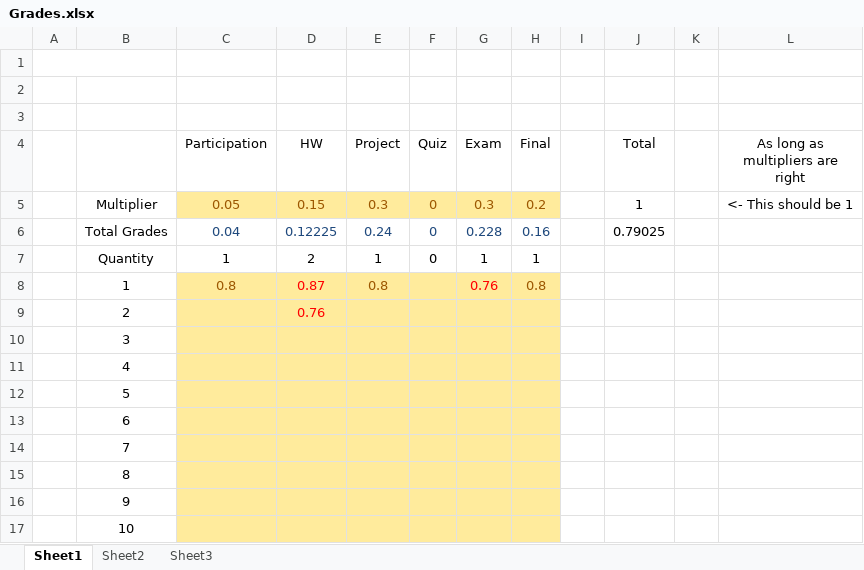
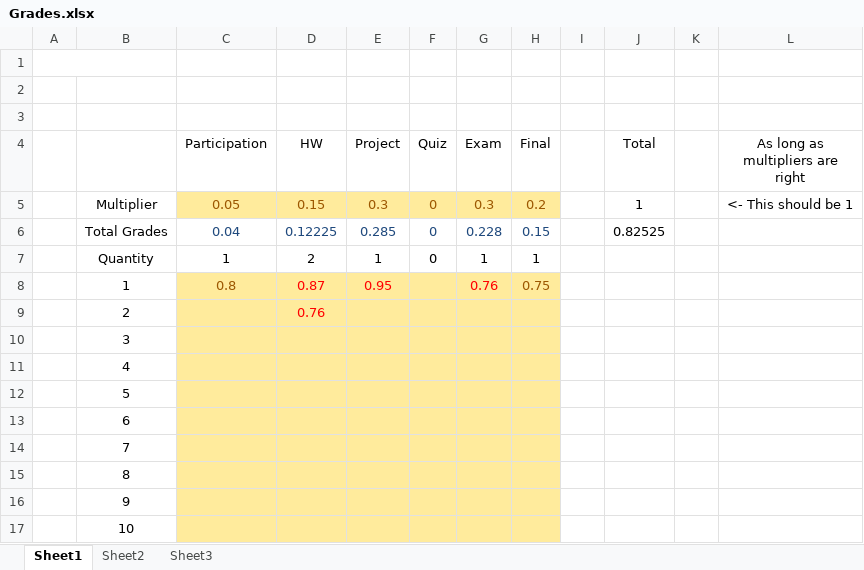
Before and after one commit to AlexLundinEducational/UTDSummer2018, an Excel workbook: CS-4375.0U2-Machine-Learning/Grades/Grades.xlsx, sheet Sheet1, drawn as a sheet; values as stored, in another font and other column widths than the file's, no borders; the diff names each change by its address in the sheet, - before the commit and + after, or states it on an @@ line.

Commit message:
ML grades

```diff
--- a/CS-4375.0U2-Machine-Learning/Grades/Grades.xlsx (sheet Sheet1)
+++ b/CS-4375.0U2-Machine-Learning/Grades/Grades.xlsx (sheet Sheet1)
-E6 (Project): 0.24
+E6 (Project): 0.285
-H6 (Final): 0.16
+H6 (Final): 0.15
-J6 (Total): 0.79025
+J6 (Total): 0.82525
-E8 (Project): 0.8
+E8 (Project): 0.95
-E8 text colour: #9C5700
+E8 text colour: #FF0000
-H8 (Final): 0.8
+H8 (Final): 0.75
```
Also changed, not shown: 1 other file.
